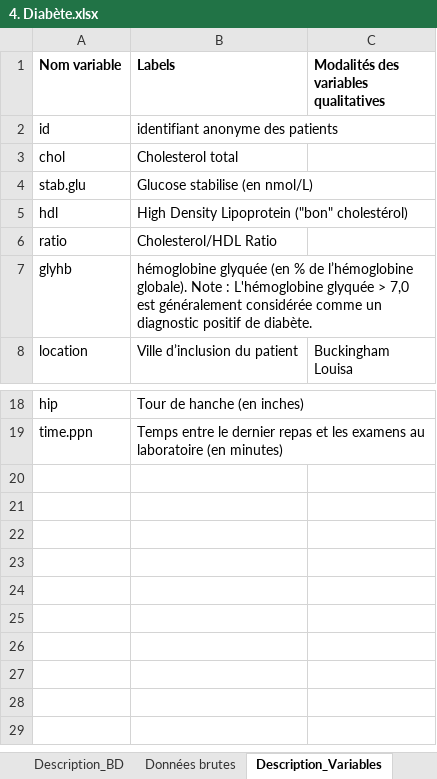
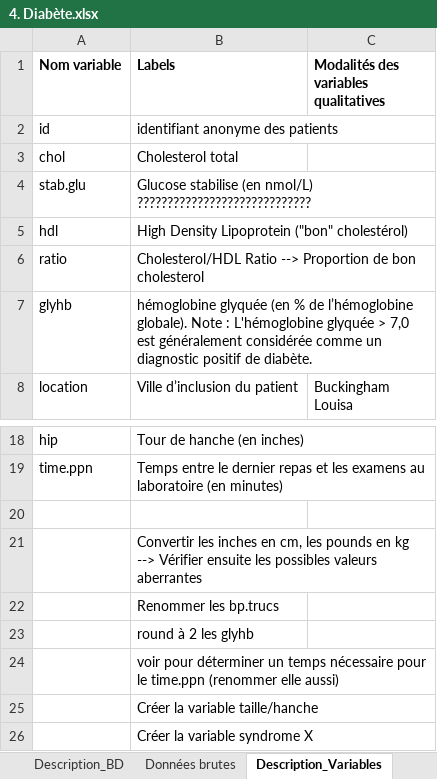
Before and after one commit to imn167/Diabete_project, an Excel workbook: 4. Diabète.xlsx, sheet Description_Variables, drawn as a sheet; only a part is shown, gaps mark what is left out; values as stored, in another font and other column widths than the file's, no borders; the diff names each change by its address in the sheet, - before the commit and + after, or states it on an @@ line.

```diff
--- a/4. Diabète.xlsx (sheet Description_Variables)
+++ b/4. Diabète.xlsx (sheet Description_Variables)
-B4 (Labels): Glucose stabilise (en nmol/L)
+B4 (Labels): Glucose stabilise (en nmol/L) ?????????????????????????????
-B6 (Labels): Cholesterol/HDL Ratio
+B6 (Labels): Cholesterol/HDL Ratio --> Proportion de bon cholesterol
+row 20: (empty)
+row 21:  | Convertir les inches en cm, les pounds en kg --> Vérifier ensuite les possibles valeurs aberrantes
+row 22:  | Renommer les bp.trucs
+row 23:  | round à 2 les glyhb
+row 24:  | voir pour déterminer un temps nécessaire pour le time.ppn (renommer elle aussi)
+row 25:  | Créer la variable taille/hanche
+row 26:  | Créer la variable syndrome X
```
Also changed, not shown: sheet Données brutes, charts or pictures, 4 other files.
